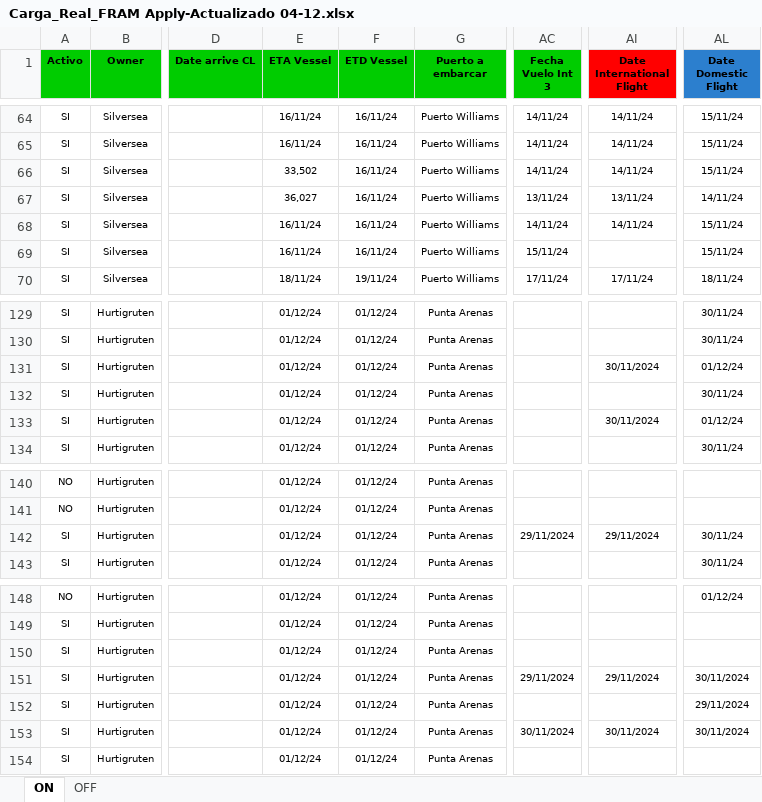
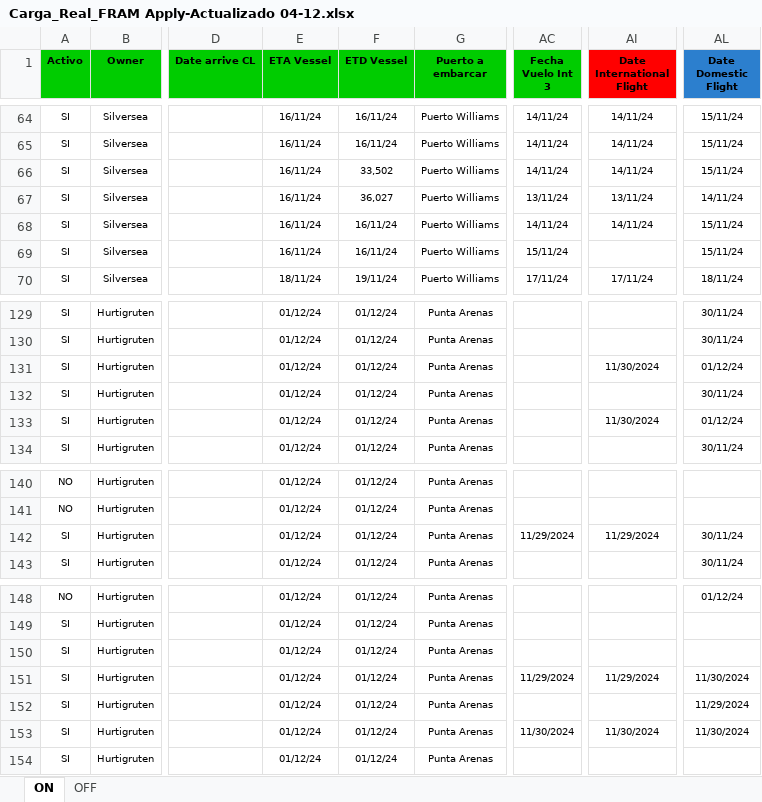
Before and after one commit to EstrellaV36/bd_shacketons, an Excel workbook: Carga_Real_FRAM Apply-Actualizado 04-12.xlsx, sheet ON, drawn as a sheet; only a part is shown, gaps mark what is left out; values as stored, in another font and other column widths than the file's, no borders; conditional formats not drawn; the diff covers the shown part only; the diff names each change by its address in the sheet, - before the commit and + after, or states it on an @@ line.

Commit message:
- Algunos errores implementados (No logro ajustar los errores para formatos de vuelos)

```diff
--- a/Carga_Real_FRAM Apply-Actualizado 04-12.xlsx (sheet ON)
+++ b/Carga_Real_FRAM Apply-Actualizado 04-12.xlsx (sheet ON)
-E66 (ETA Vessel): 33,502
+E66 (ETA Vessel): 16/11/24
-F66 (ETD Vessel): 16/11/24
+F66 (ETD Vessel): 33,502
-E67 (ETA Vessel): 36,027
+E67 (ETA Vessel): 16/11/24
-F67 (ETD Vessel): 16/11/24
+F67 (ETD Vessel): 36,027
-AI131 (Date International Flight): 30/11/2024
+AI131 (Date International Flight): 11/30/2024
-AI133 (Date International Flight): 30/11/2024
+AI133 (Date International Flight): 11/30/2024
-AC142 (Fecha Vuelo Int 3): 29/11/2024
+AC142 (Fecha Vuelo Int 3): 11/29/2024
-AI142 (Date International Flight): 29/11/2024
+AI142 (Date International Flight): 11/29/2024
-AC151 (Fecha Vuelo Int 3): 29/11/2024
+AC151 (Fecha Vuelo Int 3): 11/29/2024
-AI151 (Date International Flight): 29/11/2024
+AI151 (Date International Flight): 11/29/2024
-AL151 (Date Domestic Flight): 30/11/2024
+AL151 (Date Domestic Flight): 11/30/2024
-AL152 (Date Domestic Flight): 29/11/2024
+AL152 (Date Domestic Flight): 11/29/2024
-AC153 (Fecha Vuelo Int 3): 30/11/2024
+AC153 (Fecha Vuelo Int 3): 11/30/2024
-AI153 (Date International Flight): 30/11/2024
+AI153 (Date International Flight): 11/30/2024
-AL153 (Date Domestic Flight): 30/11/2024
+AL153 (Date Domestic Flight): 11/30/2024
```
Also changed, not shown: 39 edited cells elsewhere in this sheet, Carga_Diego.xlsx, 8 other files.
